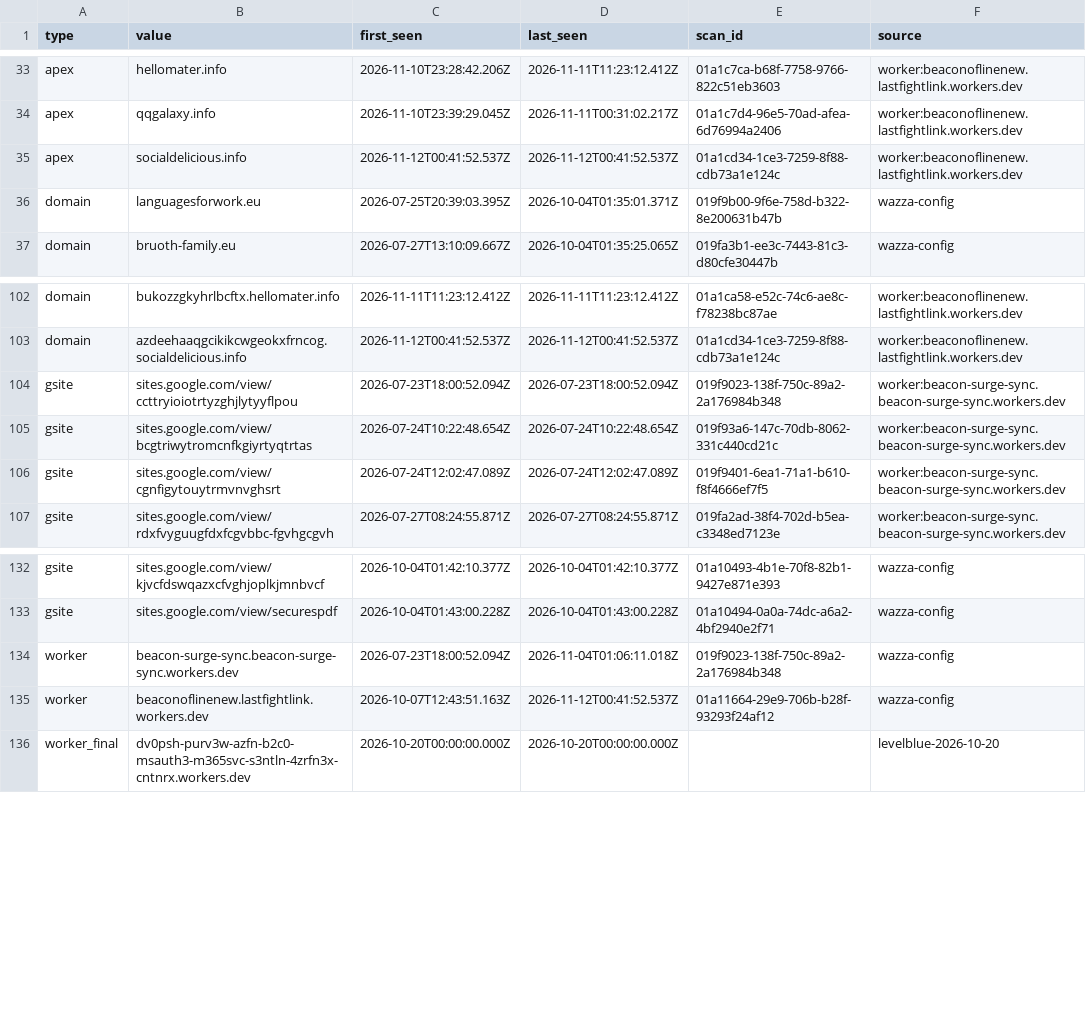
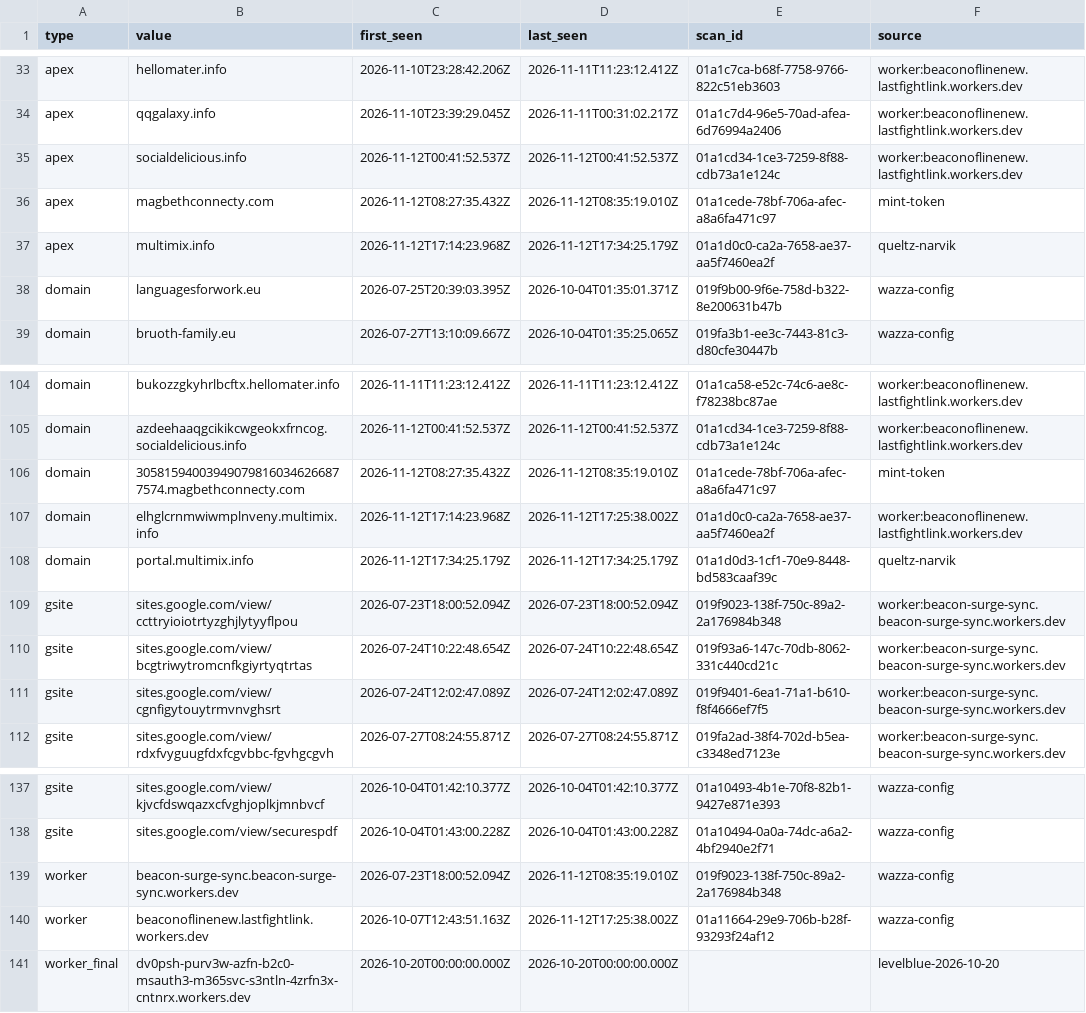
Before and after one commit to nullwhire/wazza_tracker, a CSV file: data/iocs.csv, drawn as a sheet; only a part is shown, gaps mark what is left out.

```diff
--- a/data/iocs.csv
+++ b/data/iocs.csv
@@ -35,2 +35,4 @@ apex,qqgalaxy.info,2026-11-10T23:39:29.045Z,2026-11-11T00:31:02.217Z,01a1c7d4-96
 apex,socialdelicious.info,2026-11-12T00:41:52.537Z,2026-11-12T00:41:52.537Z,01a1cd34-1ce3-7259-8f88-cdb73a1e124c,worker:beaconoflinenew.lastfightlink.workers.dev
+apex,magbethconnecty.com,2026-11-12T08:27:35.432Z,2026-11-12T08:35:19.010Z,01a1cede-78bf-706a-afec-a8a6fa471c97,mint-token
+apex,multimix.info,2026-11-12T17:14:23.968Z,2026-11-12T17:34:25.179Z,01a1d0c0-ca2a-7658-ae37-aa5f7460ea2f,queltz-narvik
 domain,languagesforwork.eu,2026-07-25T20:39:03.395Z,2026-10-04T01:35:01.371Z,019f9b00-9f6e-758d-b322-8e200631b47b,wazza-config
@@ -103,2 +105,5 @@ domain,bukozzgkyhrlbcftx.hellomater.info,2026-11-11T11:23:12.412Z,2026-11-11T11:
 domain,azdeehaaqgcikikcwgeokxfrncog.socialdelicious.info,2026-11-12T00:41:52.537Z,2026-11-12T00:41:52.537Z,01a1cd34-1ce3-7259-8f88-cdb73a1e124c,worker:beaconoflinenew.lastfightlink.workers.dev
+domain,305815940039490798160346266877574.magbethconnecty.com,2026-11-12T08:27:35.432Z,2026-11-12T08:35:19.010Z,01a1cede-78bf-706a-afec-a8a6fa471c97,mint-token
+domain,elhglcrnmwiwmplnveny.multimix.info,2026-11-12T17:14:23.968Z,2026-11-12T17:25:38.002Z,01a1d0c0-ca2a-7658-ae37-aa5f7460ea2f,worker:beaconoflinenew.lastfightlink.workers.dev
+domain,portal.multimix.info,2026-11-12T17:34:25.179Z,2026-11-12T17:34:25.179Z,01a1d0d3-1cf1-70e9-8448-bd583caaf39c,queltz-narvik
 gsite,sites.google.com/view/ccttryioiotrtyzghjlytyyflpou,2026-07-23T18:00:52.094Z,2026-07-23T18:00:52.094Z,019f9023-138f-750c-89a2-2a176984b348,worker:beacon-surge-sync.beacon-surge-sync.workers.dev
@@ -133,4 +138,4 @@ gsite,sites.google.com/view/kjvcfdswqazxcfvghjoplkjmnbvcf,2026-10-04T01:42:10.37
 gsite,sites.google.com/view/securespdf,2026-10-04T01:43:00.228Z,2026-10-04T01:43:00.228Z,01a10494-0a0a-74dc-a6a2-4bf2940e2f71,wazza-config
-worker,beacon-surge-sync.beacon-surge-sync.workers.dev,2026-07-23T18:00:52.094Z,2026-11-04T01:06:11.018Z,019f9023-138f-750c-89a2-2a176984b348,wazza-config
-worker,beaconoflinenew.lastfightlink.workers.dev,2026-10-07T12:43:51.163Z,2026-11-12T00:41:52.537Z,01a11664-29e9-706b-b28f-93293f24af12,wazza-config
+worker,beacon-surge-sync.beacon-surge-sync.workers.dev,2026-07-23T18:00:52.094Z,2026-11-12T08:35:19.010Z,019f9023-138f-750c-89a2-2a176984b348,wazza-config
+worker,beaconoflinenew.lastfightlink.workers.dev,2026-10-07T12:43:51.163Z,2026-11-12T17:25:38.002Z,01a11664-29e9-706b-b28f-93293f24af12,wazza-config
 worker_final,dv0psh-purv3w-azfn-b2c0-msauth3-m365svc-s3ntln-4zrfn3x-cntnrx.workers.dev,2026-10-20T00:00:00.000Z,2026-10-20T00:00:00.000Z,,levelblue-2026-10-20
```
Also changed, not shown: data/candidates.csv, 3 other files.
